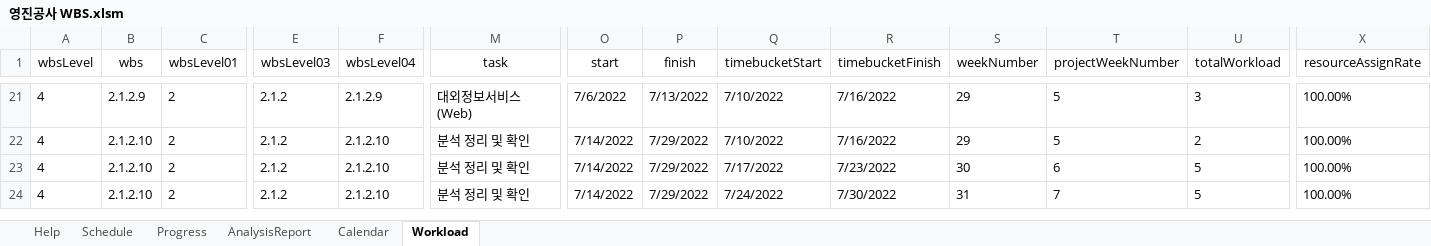
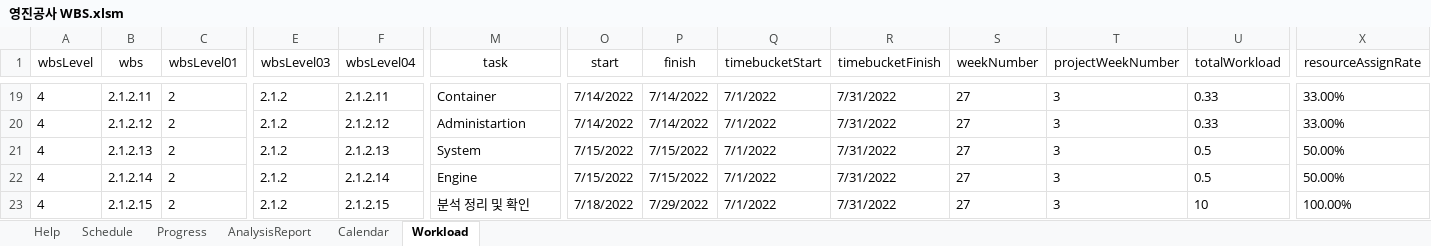
Before and after one commit to yabadadu/-, an Excel workbook: 산출물/영진공사 WBS.xlsm, sheet Workload, drawn as a sheet; only a part is shown, gaps mark what is left out; values as stored, in another font and other column widths than the file's, no borders; addresses are those after the commit; rows hold the shown columns only; the diff covers the shown part only; the diff names each change by its address in the sheet, - before the commit and + after, or states it on an @@ line.

```diff
--- a/산출물/영진공사 WBS.xlsm (sheet Workload)
+++ b/산출물/영진공사 WBS.xlsm (sheet Workload)
-B19 (wbs): 2.1.2.9
+B19 (wbs): 2.1.2.11
-F19 (wbsLevel04): 2.1.2.9
+F19 (wbsLevel04): 2.1.2.11
-M19 (task): 대외정보서비스(Web)
+M19 (task): Container
-O19 (start): 7/6/2022
+O19 (start): 7/14/2022
-P19 (finish): 7/13/2022
+P19 (finish): 7/14/2022
-Q19:Q20 (timebucketStart): 7/10/2022
+Q19:Q20 (timebucketStart): 7/1/2022
-R19:R20 (timebucketFinish): 7/16/2022
+R19:R20 (timebucketFinish): 7/31/2022
-S19:S20 (weekNumber): 29
+S19:S20 (weekNumber): 27
-T19:T20 (projectWeekNumber): 5
+T19:T20 (projectWeekNumber): 3
-U19 (totalWorkload): 3
+U19 (totalWorkload): 0.33
-X19:X20 (resourceAssignRate): 100.00%
+X19:X20 (resourceAssignRate): 33.00%
-B20 (wbs): 2.1.2.10
+B20 (wbs): 2.1.2.12
-F20 (wbsLevel04): 2.1.2.10
+F20 (wbsLevel04): 2.1.2.12
-M20 (task): 분석 정리 및 확인
+M20 (task): Administartion
-P20 (finish): 7/29/2022
+P20 (finish): 7/14/2022
-U20 (totalWorkload): 2
+U20 (totalWorkload): 0.33
-B21 (wbs): 2.1.2.10
+B21 (wbs): 2.1.2.13
-F21 (wbsLevel04): 2.1.2.10
+F21 (wbsLevel04): 2.1.2.13
-M21 (task): 분석 정리 및 확인
+M21 (task): System
-O21 (start): 7/14/2022
+O21 (start): 7/15/2022
-P21 (finish): 7/29/2022
+P21 (finish): 7/15/2022
-Q21 (timebucketStart): 7/17/2022
+Q21 (timebucketStart): 7/1/2022
-R21 (timebucketFinish): 7/23/2022
+R21 (timebucketFinish): 7/31/2022
-S21 (weekNumber): 30
+S21 (weekNumber): 27
-T21 (projectWeekNumber): 6
+T21 (projectWeekNumber): 3
-U21 (totalWorkload): 5
+U21 (totalWorkload): 0.5
-X21 (resourceAssignRate): 100.00%
+X21 (resourceAssignRate): 50.00%
+row 22: 4 | 2.1.2.14 | 2 | 2.1.2 | 2.1.2.14 | Engine | 7/15/2022 | 7/15/2022 | 7/1/2022 | 7/31/2022 | 27 | 3 | 0.5 | 50.00%
-B23 (wbs): 2.1.2.10
+B23 (wbs): 2.1.2.15
-F23 (wbsLevel04): 2.1.2.10
+F23 (wbsLevel04): 2.1.2.15
-O23 (start): 7/14/2022
+O23 (start): 7/18/2022
-Q23 (timebucketStart): 7/24/2022
+Q23 (timebucketStart): 7/1/2022
-R23 (timebucketFinish): 7/30/2022
+R23 (timebucketFinish): 7/31/2022
-S23 (weekNumber): 31
+S23 (weekNumber): 27
-T23 (projectWeekNumber): 7
+T23 (projectWeekNumber): 3
-U23 (totalWorkload): 5
+U23 (totalWorkload): 10
```
Also changed, not shown: 1 added row, 38 removed rows and 151 edited cells elsewhere in this sheet, charts or pictures.
